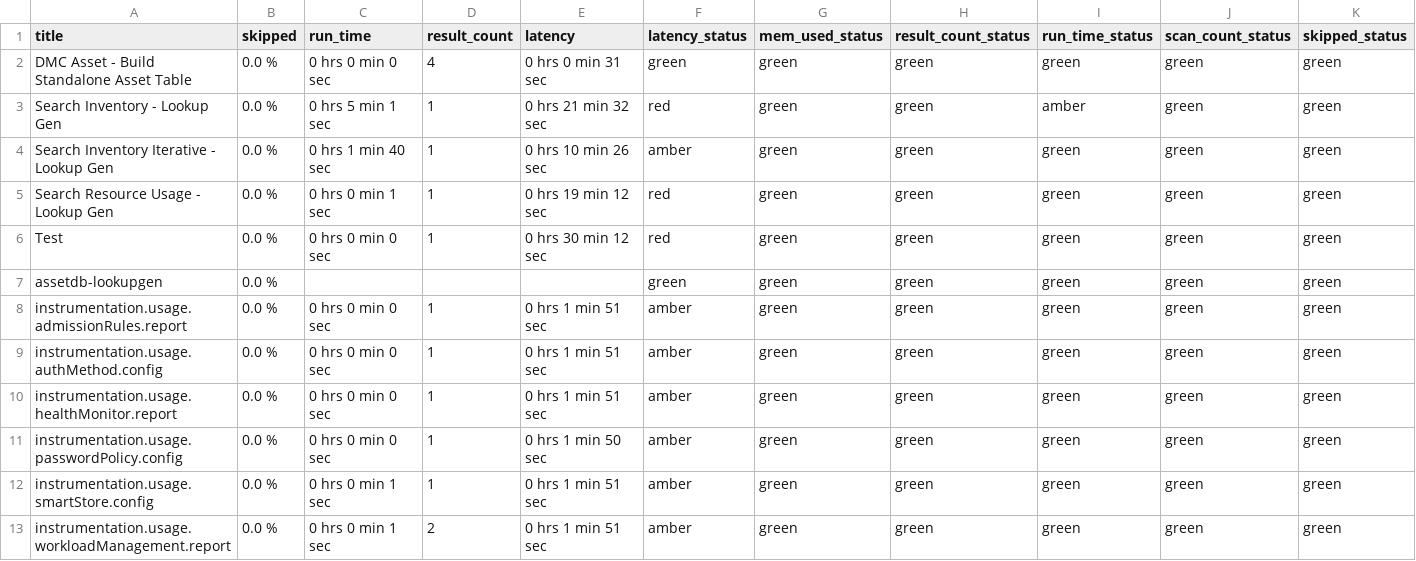
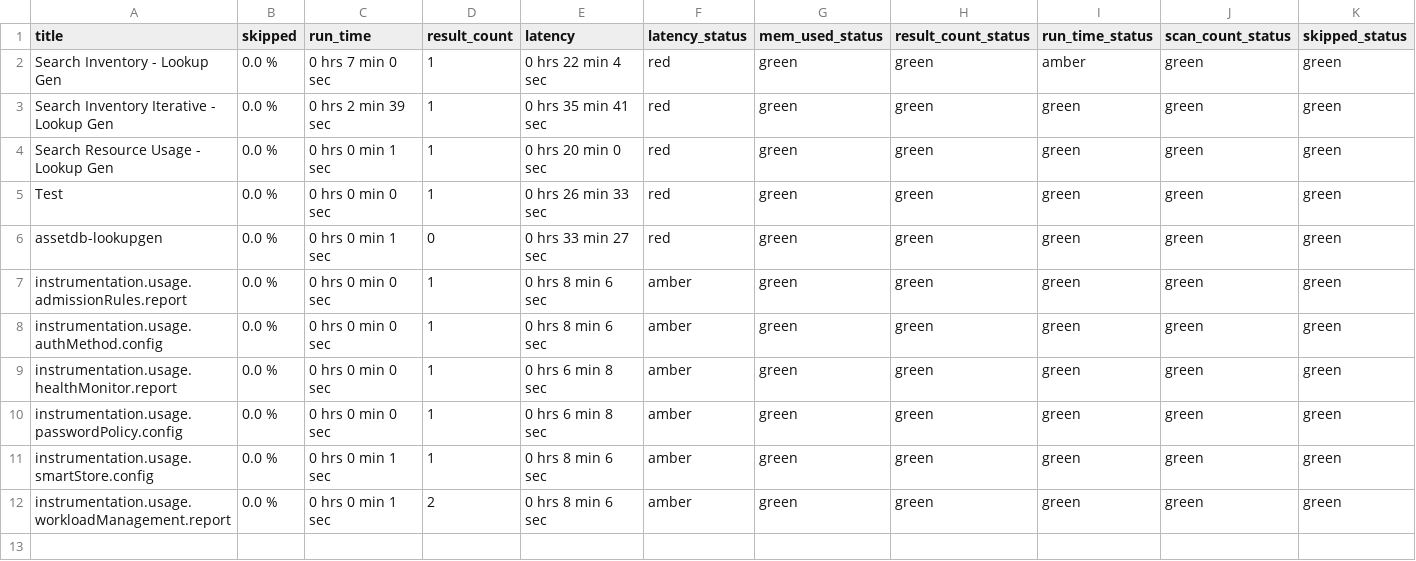
Before and after one commit to alatif113/searchplus, a CSV file: lookups/sp_search_resource_usage.csv, drawn as a sheet.

```diff
--- a/lookups/sp_search_resource_usage.csv
+++ b/lookups/sp_search_resource_usage.csv
@@ -1,13 +1,12 @@
 title,skipped,"run_time","result_count",latency,"latency_status","mem_used_status","result_count_status","run_time_status","scan_count_status","skipped_status"
-"DMC Asset - Build Standalone Asset Table","0.0 %","0 hrs 0 min 0 sec",4,"0 hrs 0 min 31 sec",green,green,green,green,green,green
-"Search Inventory - Lookup Gen","0.0 %","0 hrs 5 min 1 sec",1,"0 hrs 21 min 32 sec",red,green,green,amber,green,green
-"Search Inventory Iterative - Lookup Gen","0.0 %","0 hrs 1 min 40 sec",1,"0 hrs 10 min 26 sec",amber,green,green,green,green,green
-"Search Resource Usage - Lookup Gen","0.0 %","0 hrs 0 min 1 sec",1,"0 hrs 19 min 12 sec",red,green,green,green,green,green
-Test,"0.0 %","0 hrs 0 min 0 sec",1,"0 hrs 30 min 12 sec",red,green,green,green,green,green
-"assetdb-lookupgen","0.0 %",,,,green,green,green,green,green,green
-"instrumentation.usage.admissionRules.report","0.0 %","0 hrs 0 min 0 sec",1,"0 hrs 1 min 51 sec",amber,green,green,green,green,green
-"instrumentation.usage.authMethod.config","0.0 %","0 hrs 0 min 0 sec",1,"0 hrs 1 min 51 sec",amber,green,green,green,green,green
-"instrumentation.usage.healthMonitor.report","0.0 %","0 hrs 0 min 0 sec",1,"0 hrs 1 min 51 sec",amber,green,green,green,green,green
-"instrumentation.usage.passwordPolicy.config","0.0 %","0 hrs 0 min 0 sec",1,"0 hrs 1 min 50 sec",amber,green,green,green,green,green
-"instrumentation.usage.smartStore.config","0.0 %","0 hrs 0 min 1 sec",1,"0 hrs 1 min 51 sec",amber,green,green,green,green,green
-"instrumentation.usage.workloadManagement.report","0.0 %","0 hrs 0 min 1 sec",2,"0 hrs 1 min 51 sec",amber,green,green,green,green,green
+"Search Inventory - Lookup Gen","0.0 %","0 hrs 7 min 0 sec",1,"0 hrs 22 min 4 sec",red,green,green,amber,green,green
+"Search Inventory Iterative - Lookup Gen","0.0 %","0 hrs 2 min 39 sec",1,"0 hrs 35 min 41 sec",red,green,green,green,green,green
+"Search Resource Usage - Lookup Gen","0.0 %","0 hrs 0 min 1 sec",1,"0 hrs 20 min 0 sec",red,green,green,green,green,green
+Test,"0.0 %","0 hrs 0 min 0 sec",1,"0 hrs 26 min 33 sec",red,green,green,green,green,green
+"assetdb-lookupgen","0.0 %","0 hrs 0 min 1 sec",0,"0 hrs 33 min 27 sec",red,green,green,green,green,green
+"instrumentation.usage.admissionRules.report","0.0 %","0 hrs 0 min 0 sec",1,"0 hrs 8 min 6 sec",amber,green,green,green,green,green
+"instrumentation.usage.authMethod.config","0.0 %","0 hrs 0 min 0 sec",1,"0 hrs 8 min 6 sec",amber,green,green,green,green,green
+"instrumentation.usage.healthMonitor.report","0.0 %","0 hrs 0 min 0 sec",1,"0 hrs 6 min 8 sec",amber,green,green,green,green,green
+"instrumentation.usage.passwordPolicy.config","0.0 %","0 hrs 0 min 0 sec",1,"0 hrs 6 min 8 sec",amber,green,green,green,green,green
+"instrumentation.usage.smartStore.config","0.0 %","0 hrs 0 min 1 sec",1,"0 hrs 8 min 6 sec",amber,green,green,green,green,green
+"instrumentation.usage.workloadManagement.report","0.0 %","0 hrs 0 min 1 sec",2,"0 hrs 8 min 6 sec",amber,green,green,green,green,green
```
Also changed, not shown: 11 other files.
